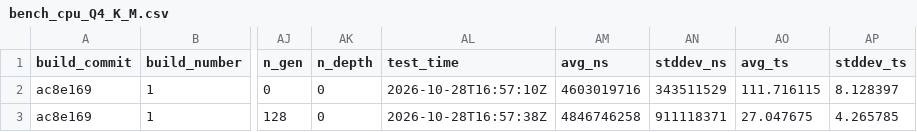
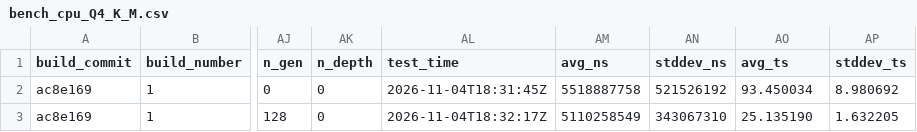
Before and after one commit to catherinejiq/model_quantization_phase2, a CSV file: exaone4/logs/bench_cpu_Q4_K_M.csv, drawn as a sheet; only a part is shown, gaps mark what is left out; the diff names each change by its address in the sheet, - before the commit and + after, or states it on an @@ line.

```diff
--- a/exaone4/logs/bench_cpu_Q4_K_M.csv
+++ b/exaone4/logs/bench_cpu_Q4_K_M.csv
-AL2 (test_time): 2026-10-28T16:57:10Z
+AL2 (test_time): 2026-11-04T18:31:45Z
-AM2 (avg_ns): 4603019716
+AM2 (avg_ns): 5518887758
-AN2 (stddev_ns): 343511529
+AN2 (stddev_ns): 521526192
-AO2 (avg_ts): 111.716115
+AO2 (avg_ts): 93.450034
-AP2 (stddev_ts): 8.128397
+AP2 (stddev_ts): 8.980692
-AL3 (test_time): 2026-10-28T16:57:38Z
+AL3 (test_time): 2026-11-04T18:32:17Z
-AM3 (avg_ns): 4846746258
+AM3 (avg_ns): 5110258549
-AN3 (stddev_ns): 911118371
+AN3 (stddev_ns): 343067310
-AO3 (avg_ts): 27.047675
+AO3 (avg_ts): 25.135190
-AP3 (stddev_ts): 4.265785
+AP3 (stddev_ts): 1.632205
```
Also changed, not shown: exaone4/logs/bench_cpu_Q4_0-imat.csv, exaone4/logs/bench_cpu_Q4_0.csv, 23 other files.
